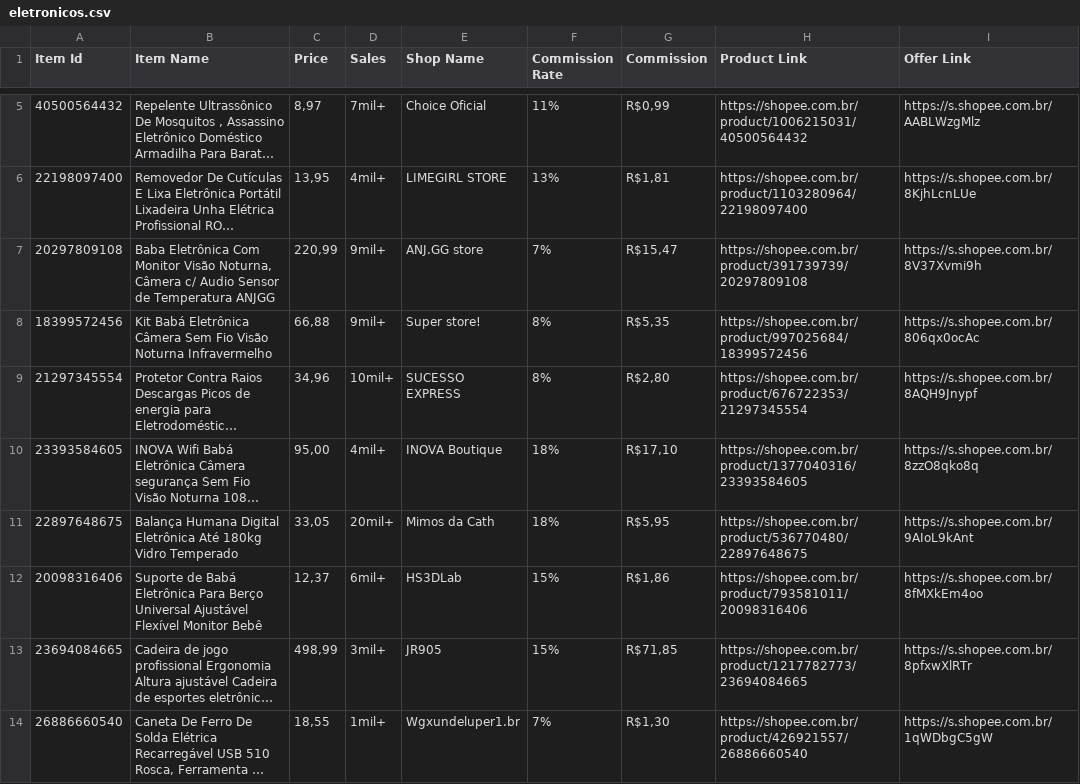
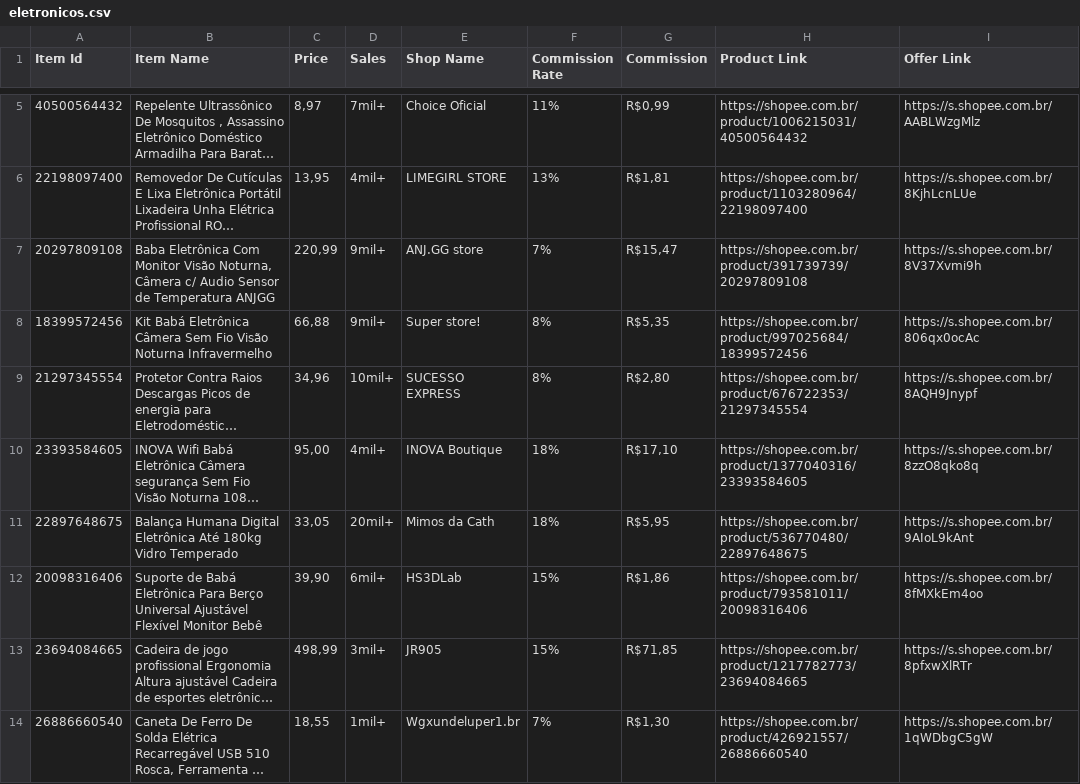
Before and after one commit to MercadimShopp/mercadim-site, a CSV file: data/eletronicos.csv, drawn as a sheet; only a part is shown, gaps mark what is left out; long unchanged cells end in …; the diff names each change by its address in the sheet, - before the commit and + after, or states it on an @@ line.

Commit message:
Update eletronicos.csv

```diff
--- a/data/eletronicos.csv
+++ b/data/eletronicos.csv
-C12 (Price): 12,37
+C12 (Price): 39,90
```
